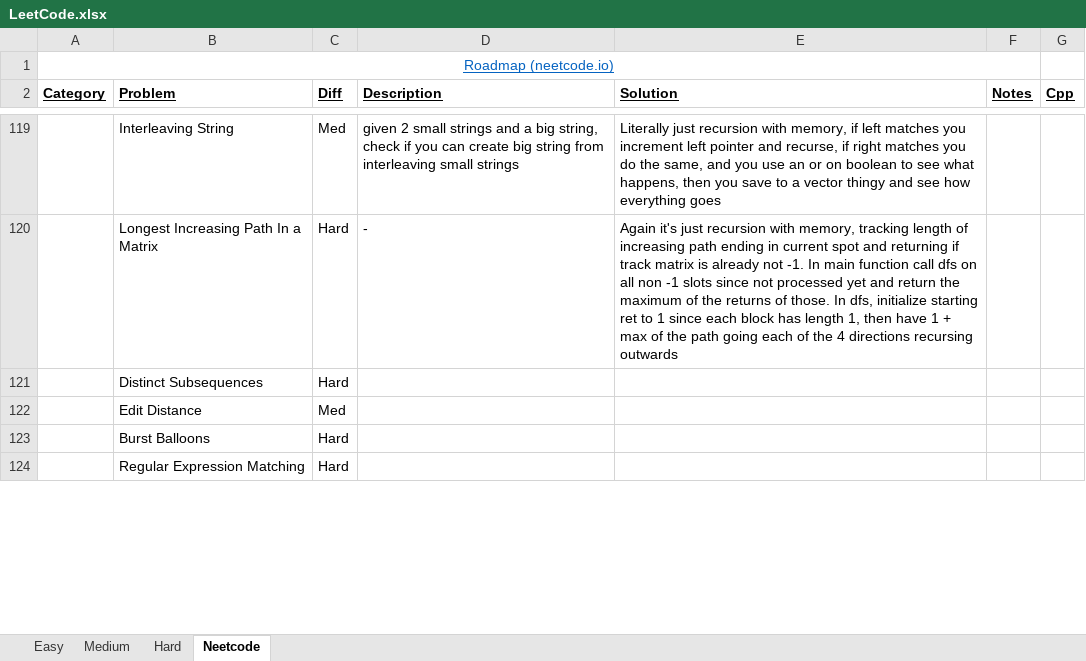
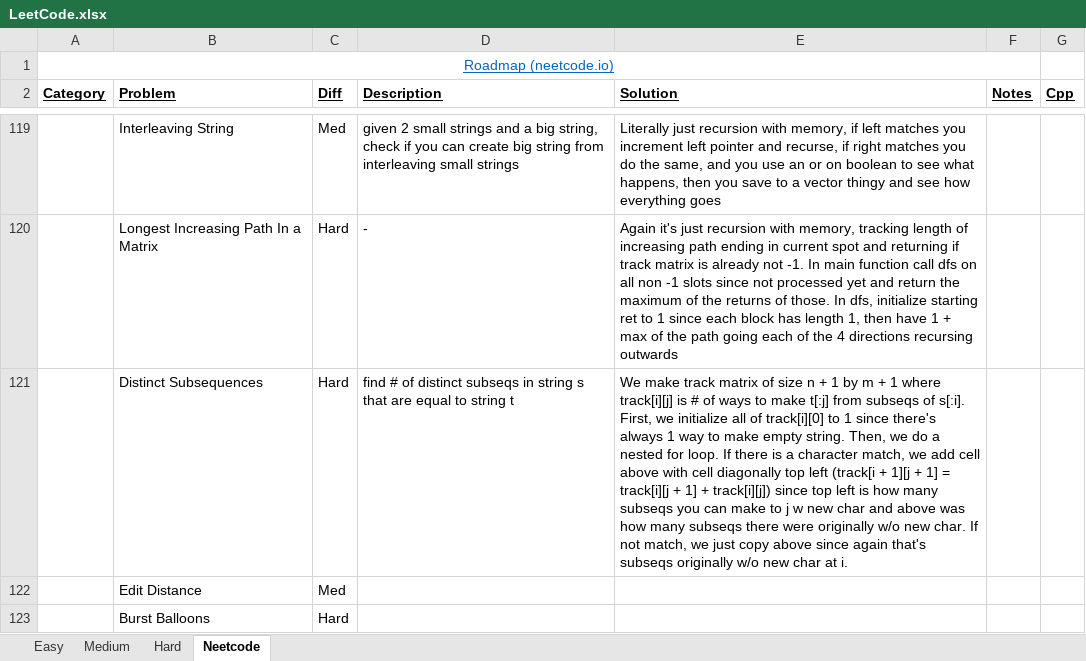
Before and after one commit to eric-zzhou/LeetcodeGrind, an Excel workbook: LeetCode.xlsx, sheet Neetcode, drawn as a sheet; only a part is shown, gaps mark what is left out; the shorter side is filled out with more unchanged rows; values as stored, in another font and other column widths than the file's, no borders; conditional formats not drawn; the diff names each change by its address in the sheet, - before the commit and + after, or states it on an @@ line.

Commit message:
Finished distinct subsequences problem

```diff
--- a/LeetCode.xlsx (sheet Neetcode)
+++ b/LeetCode.xlsx (sheet Neetcode)
-D121 (Description): (empty)
+D121 (Description): find # of distinct subseqs in string s that are equal to string t
-E121 (Solution): (empty)
+E121 (Solution): We make track matrix of size n + 1 by m + 1 where track[i][j] is # of ways to make t[:j] from subseqs of s[:i]. First, we initialize all of track[i][0] to 1 since there's always 1 way to make empty string. Then, we do a nested for loop. If there is a character match, we add cell above with cell diagonally top left (track[i + 1][j + 1] = track[i][j + 1] + track[i][j]) since top left is how many subseqs you can make to j w new char and above was how many subseqs there were originally w/o new char. If not match, we just copy above since again that's subseqs originally w/o new char at i.
```
Also changed, not shown: 1 other file.
